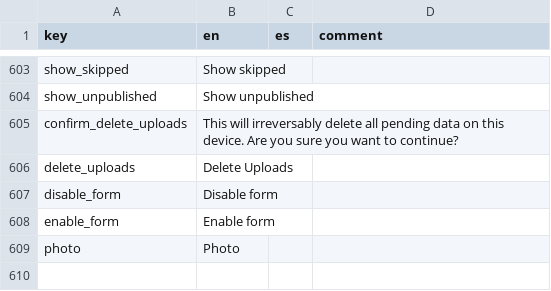
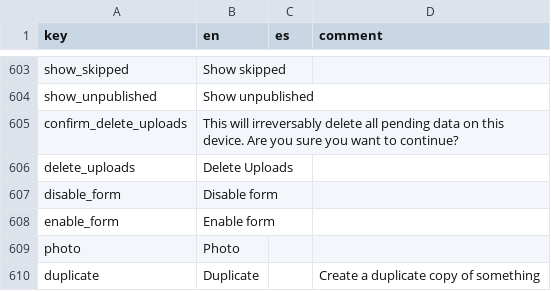
Before and after one commit to human-nature-lab/trellis-app, a CSV file: src/i18n/translations.csv, drawn as a sheet; only a part is shown, gaps mark what is left out; the diff names each change by its address in the sheet, - before the commit and + after, or states it on an @@ line.

Commit message:
Bug/form builder fixes (#433)
* fix choice deletion, boolean question parameters, and add a duplicate question function

* add missing translations

```diff
--- a/src/i18n/translations.csv
+++ b/src/i18n/translations.csv
+row 610: duplicate | Duplicate |  | Create a duplicate copy of something
```
Also changed, not shown: 6 other files.
